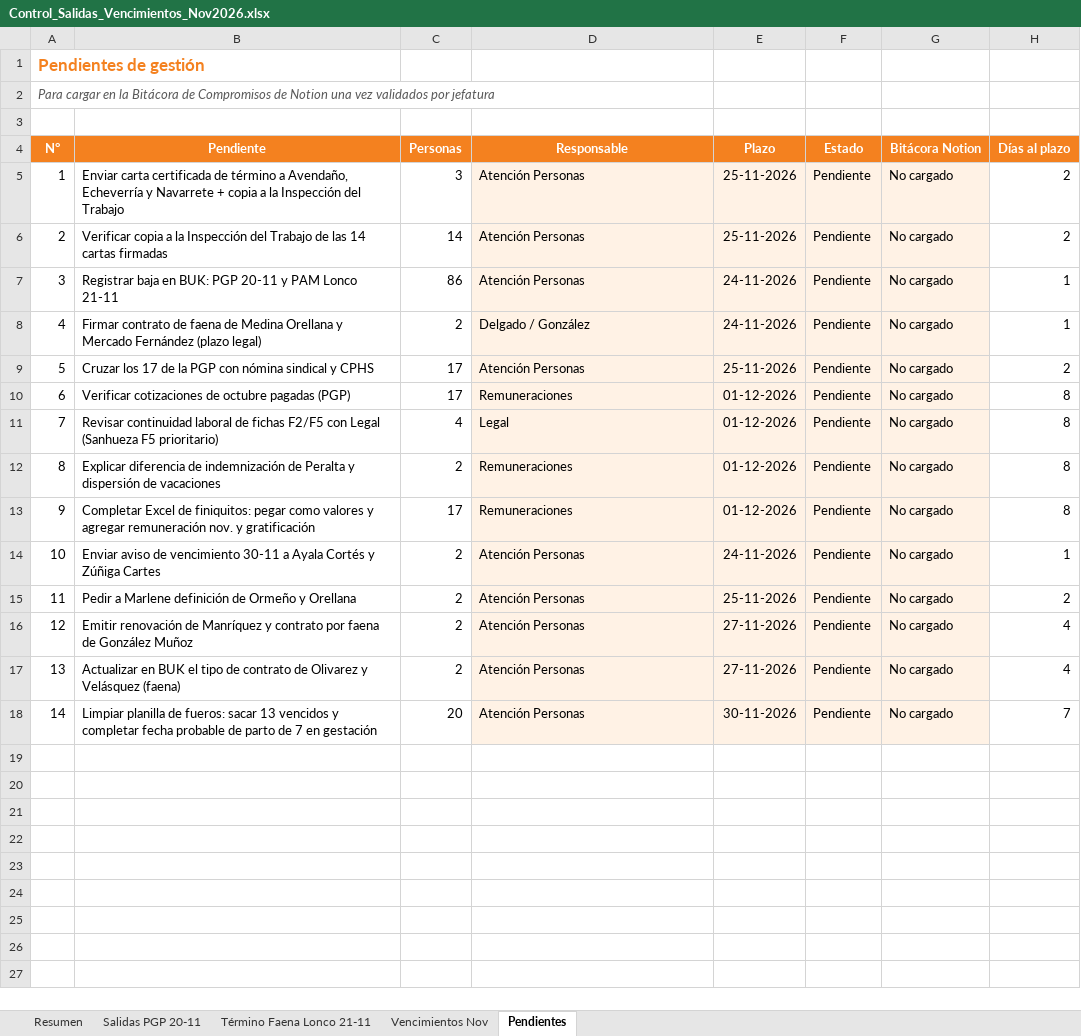
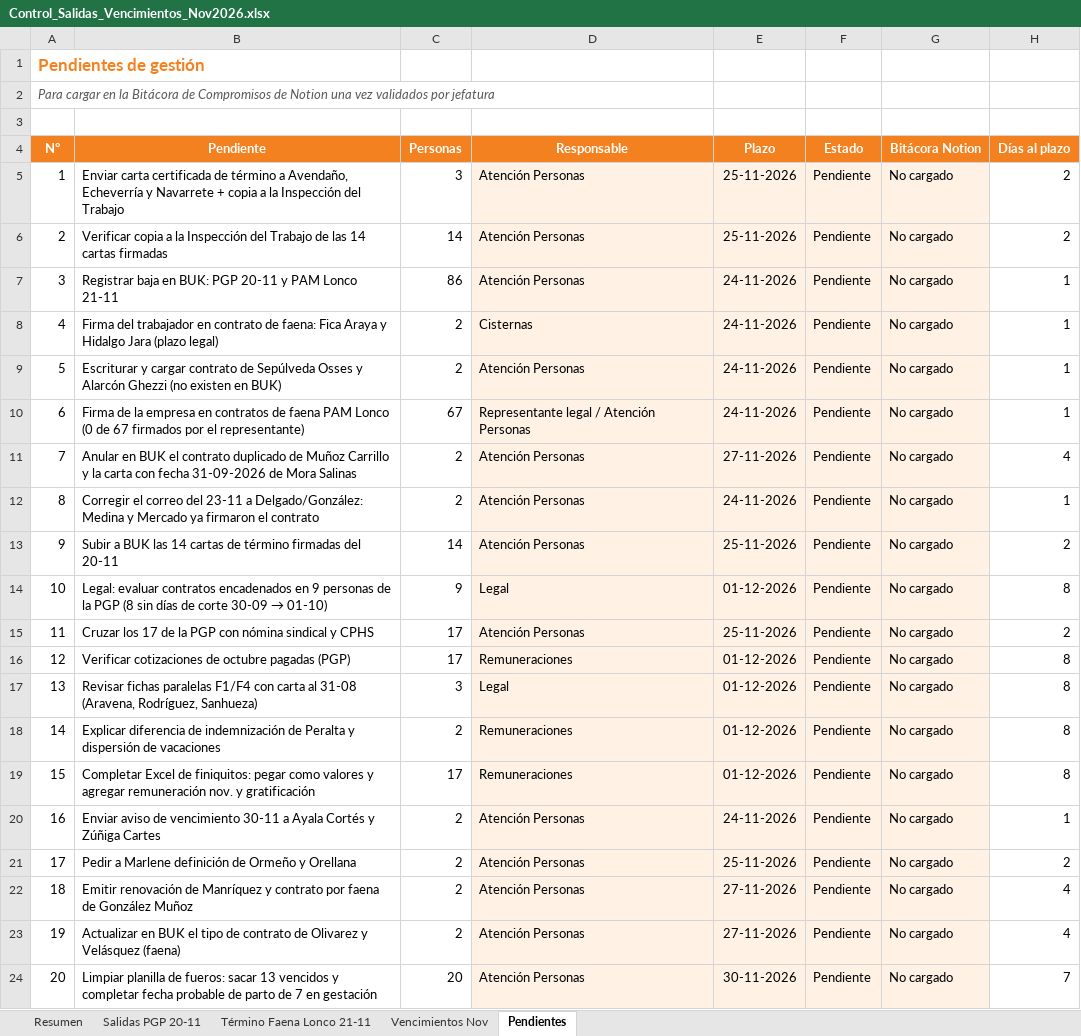
Before and after one commit to belenbastias-sys/A-Personas, an Excel workbook: salidas/Control_Salidas_Vencimientos_Nov2026.xlsx, sheet Pendientes, drawn as a sheet; values as stored, in another font and other column widths than the file's, no borders; conditional formats not drawn; addresses are those after the commit; the diff names each change by its address in the sheet, - before the commit and + after, or states it on an @@ line.

```diff
--- a/salidas/Control_Salidas_Vencimientos_Nov2026.xlsx (sheet Pendientes)
+++ b/salidas/Control_Salidas_Vencimientos_Nov2026.xlsx (sheet Pendientes)
+row 8: 4 | Firma del trabajador en contrato de faena: Fica Araya y Hidalgo Jara (plazo legal) | 2 | Cisternas | 24-11-2026 | Pendiente | No cargado | 1
+row 9: 5 | Escriturar y cargar contrato de Sepúlveda Osses y Alarcón Ghezzi (no existen en BUK) | 2 | Atención Personas | 24-11-2026 | Pendiente | No cargado | 1
+row 10: 6 | Firma de la empresa en contratos de faena PAM Lonco (0 de 67 firmados por el representante) | 67 | Representante legal / Atención Personas | 24-11-2026 | Pendiente | No cargado | 1
+row 11: 7 | Anular en BUK el contrato duplicado de Muñoz Carrillo y la carta con fecha 31-09-2026 de Mora Salinas | 2 | Atención Personas | 27-11-2026 | Pendiente | No cargado | 4
@@ column A (N°) renumbered from row 12 down @@
-B12 (Pendiente): Firmar contrato de faena de Medina Orellana y Mercado Fernández (plazo legal)
+B12 (Pendiente): Corregir el correo del 23-11 a Delgado/González: Medina y Mercado ya firmaron el contrato
-D12 (Responsable): Delgado / González
+D12 (Responsable): Atención Personas
+row 13: 9 | Subir a BUK las 14 cartas de término firmadas del 20-11 | 14 | Atención Personas | 25-11-2026 | Pendiente | No cargado | 2
+row 14: 10 | Legal: evaluar contratos encadenados en 9 personas de la PGP (8 sin días de corte 30-09 → 01-10) | 9 | Legal | 01-12-2026 | Pendiente | No cargado | 8
-B17 (Pendiente): Revisar continuidad laboral de fichas F2/F5 con Legal (Sanhueza F5 prioritario)
+B17 (Pendiente): Revisar fichas paralelas F1/F4 con carta al 31-08 (Aravena, Rodríguez, Sanhueza)
-C17 (Personas): 4
+C17 (Personas): 3
```
Also changed, not shown: sheet Término Faena Lonco 21-11, sheet Resumen, sheet Salidas PGP 20-11, formulas that keep their value.
